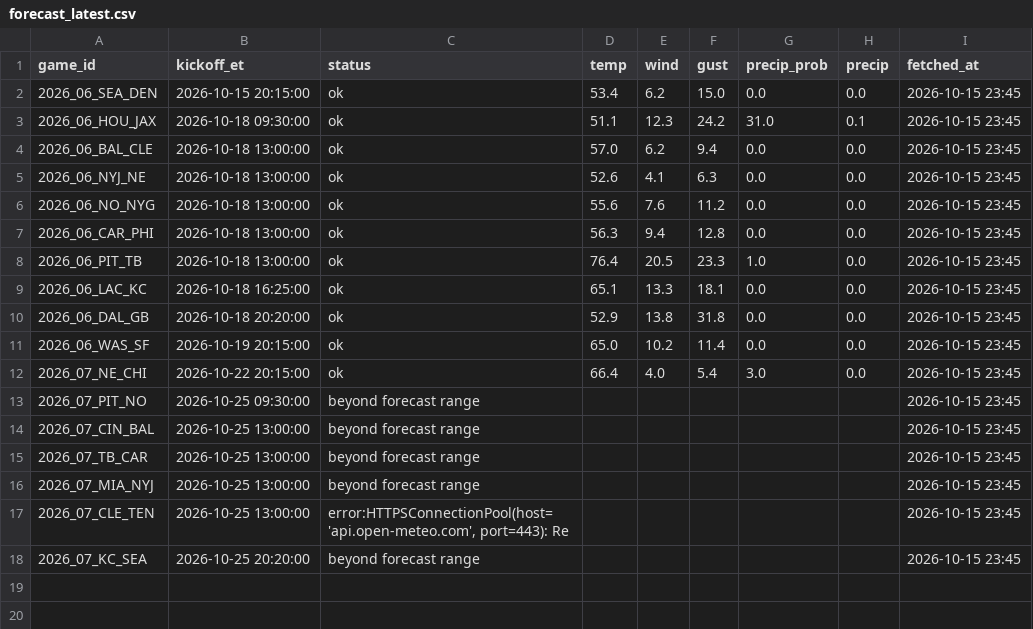
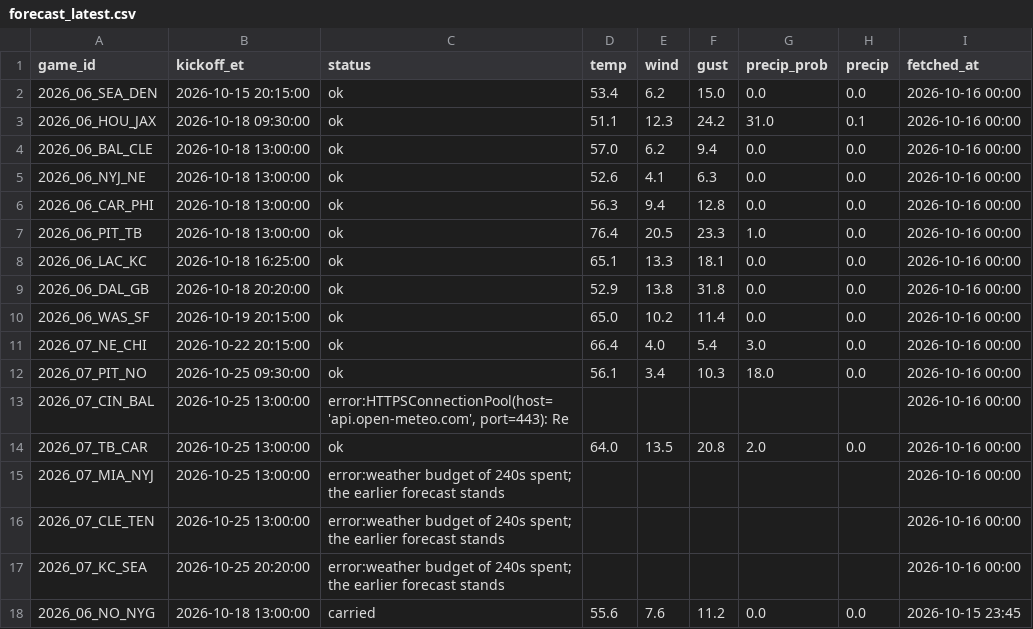
Before and after one commit to MattFos18/nfl-model, a CSV file: data/weather/forecast_latest.csv, drawn as a sheet.

```diff
--- a/data/weather/forecast_latest.csv
+++ b/data/weather/forecast_latest.csv
@@ -1,18 +1,18 @@
 game_id,kickoff_et,status,temp,wind,gust,precip_prob,precip,fetched_at
-2026_06_SEA_DEN,2026-10-15 20:15:00,ok,53.4,6.2,15.0,0.0,0.0,2026-10-15 23:45
-2026_06_HOU_JAX,2026-10-18 09:30:00,ok,51.1,12.3,24.2,31.0,0.1,2026-10-15 23:45
-2026_06_BAL_CLE,2026-10-18 13:00:00,ok,57.0,6.2,9.4,0.0,0.0,2026-10-15 23:45
-2026_06_NYJ_NE,2026-10-18 13:00:00,ok,52.6,4.1,6.3,0.0,0.0,2026-10-15 23:45
-2026_06_NO_NYG,2026-10-18 13:00:00,ok,55.6,7.6,11.2,0.0,0.0,2026-10-15 23:45
-2026_06_CAR_PHI,2026-10-18 13:00:00,ok,56.3,9.4,12.8,0.0,0.0,2026-10-15 23:45
-2026_06_PIT_TB,2026-10-18 13:00:00,ok,76.4,20.5,23.3,1.0,0.0,2026-10-15 23:45
-2026_06_LAC_KC,2026-10-18 16:25:00,ok,65.1,13.3,18.1,0.0,0.0,2026-10-15 23:45
-2026_06_DAL_GB,2026-10-18 20:20:00,ok,52.9,13.8,31.8,0.0,0.0,2026-10-15 23:45
-2026_06_WAS_SF,2026-10-19 20:15:00,ok,65.0,10.2,11.4,0.0,0.0,2026-10-15 23:45
-2026_07_NE_CHI,2026-10-22 20:15:00,ok,66.4,4.0,5.4,3.0,0.0,2026-10-15 23:45
-2026_07_PIT_NO,2026-10-25 09:30:00,beyond forecast range,,,,,,2026-10-15 23:45
-2026_07_CIN_BAL,2026-10-25 13:00:00,beyond forecast range,,,,,,2026-10-15 23:45
-2026_07_TB_CAR,2026-10-25 13:00:00,beyond forecast range,,,,,,2026-10-15 23:45
-2026_07_MIA_NYJ,2026-10-25 13:00:00,beyond forecast range,,,,,,2026-10-15 23:45
-2026_07_CLE_TEN,2026-10-25 13:00:00,"error:HTTPSConnectionPool(host='api.open-meteo.com', port=443): Re",,,,,,2026-10-15 23:45
-2026_07_KC_SEA,2026-10-25 20:20:00,beyond forecast range,,,,,,2026-10-15 23:45
+2026_06_SEA_DEN,2026-10-15 20:15:00,ok,53.4,6.2,15.0,0.0,0.0,2026-10-16 00:00
+2026_06_HOU_JAX,2026-10-18 09:30:00,ok,51.1,12.3,24.2,31.0,0.1,2026-10-16 00:00
+2026_06_BAL_CLE,2026-10-18 13:00:00,ok,57.0,6.2,9.4,0.0,0.0,2026-10-16 00:00
+2026_06_NYJ_NE,2026-10-18 13:00:00,ok,52.6,4.1,6.3,0.0,0.0,2026-10-16 00:00
+2026_06_CAR_PHI,2026-10-18 13:00:00,ok,56.3,9.4,12.8,0.0,0.0,2026-10-16 00:00
+2026_06_PIT_TB,2026-10-18 13:00:00,ok,76.4,20.5,23.3,1.0,0.0,2026-10-16 00:00
+2026_06_LAC_KC,2026-10-18 16:25:00,ok,65.1,13.3,18.1,0.0,0.0,2026-10-16 00:00
+2026_06_DAL_GB,2026-10-18 20:20:00,ok,52.9,13.8,31.8,0.0,0.0,2026-10-16 00:00
+2026_06_WAS_SF,2026-10-19 20:15:00,ok,65.0,10.2,11.4,0.0,0.0,2026-10-16 00:00
+2026_07_NE_CHI,2026-10-22 20:15:00,ok,66.4,4.0,5.4,3.0,0.0,2026-10-16 00:00
+2026_07_PIT_NO,2026-10-25 09:30:00,ok,56.1,3.4,10.3,18.0,0.0,2026-10-16 00:00
+2026_07_CIN_BAL,2026-10-25 13:00:00,"error:HTTPSConnectionPool(host='api.open-meteo.com', port=443): Re",,,,,,2026-10-16 00:00
+2026_07_TB_CAR,2026-10-25 13:00:00,ok,64.0,13.5,20.8,2.0,0.0,2026-10-16 00:00
+2026_07_MIA_NYJ,2026-10-25 13:00:00,error:weather budget of 240s spent; the earlier forecast stands,,,,,,2026-10-16 00:00
+2026_07_CLE_TEN,2026-10-25 13:00:00,error:weather budget of 240s spent; the earlier forecast stands,,,,,,2026-10-16 00:00
+2026_07_KC_SEA,2026-10-25 20:20:00,error:weather budget of 240s spent; the earlier forecast stands,,,,,,2026-10-16 00:00
+2026_06_NO_NYG,2026-10-18 13:00:00,carried,55.6,7.6,11.2,0.0,0.0,2026-10-15 23:45
```
Also changed, not shown: data/lines/splits_latest.csv, data/lines/watch_log.csv, 19 other files.
